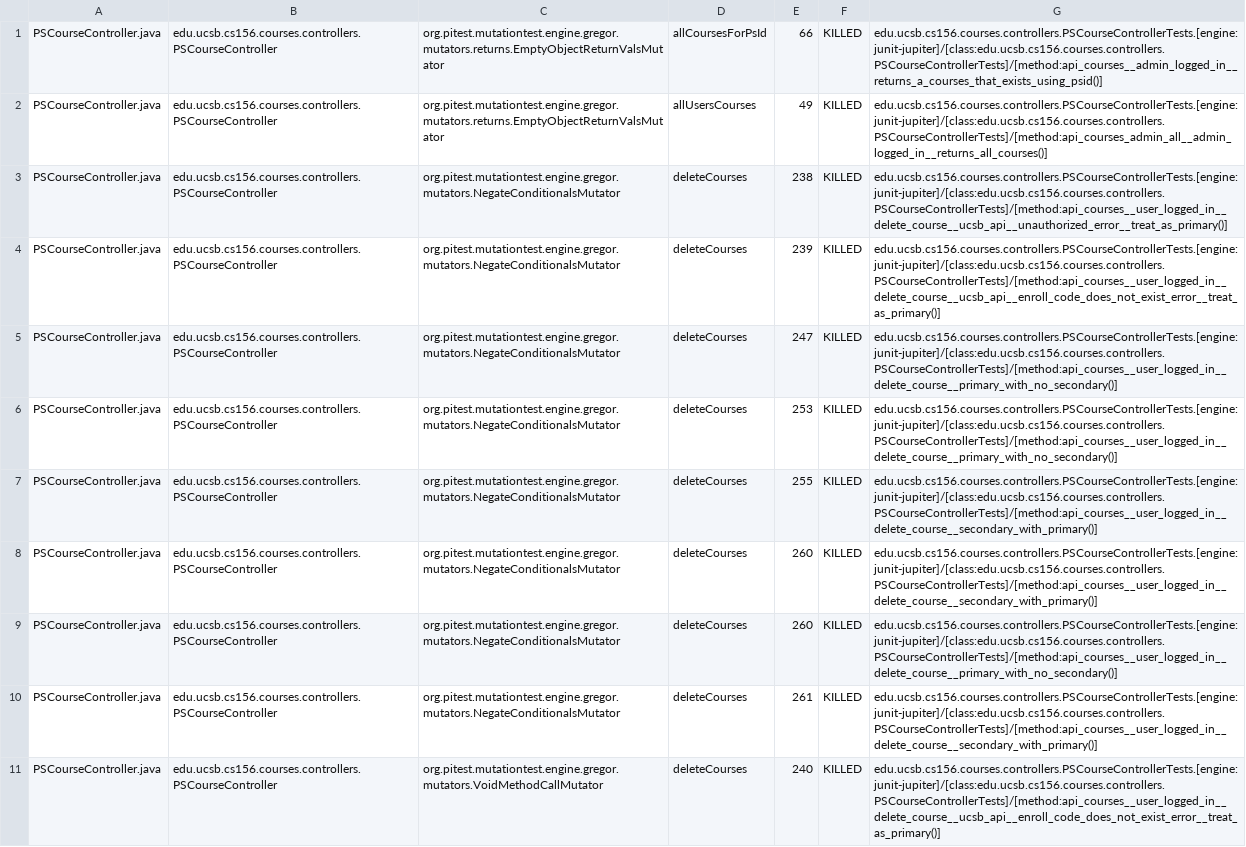
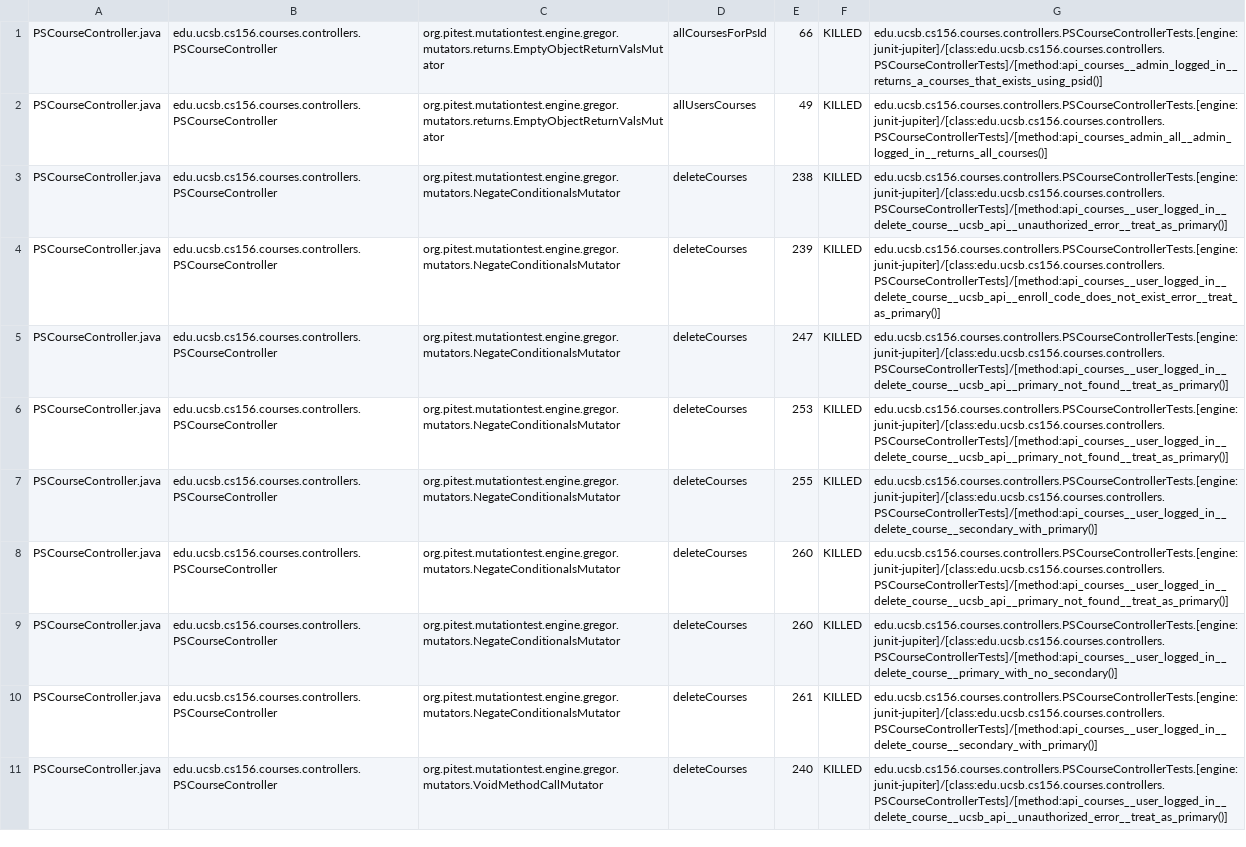
Before and after one commit to ucsb-cs156-f25/proj-courses-f25-03, a CSV file: pitest/mutations.csv, drawn as a sheet; only a part is shown; the diff covers the shown part only.

Commit message:
Deploying to gh-pages from @ ucsb-cs156-f25/proj-courses-f25-03@77a9cc57776e776fc48e0f298f5cf1db1c21583e 🚀

```diff
--- a/pitest/mutations.csv
+++ b/pitest/mutations.csv
@@ -4,8 +4,8 @@ PSCourseController.java,edu.ucsb.cs156.courses.controllers.PSCourseController,or
 PSCourseController.java,edu.ucsb.cs156.courses.controllers.PSCourseController,org.pitest.mutationtest.engine.gregor.mutators.NegateConditionalsMutator,deleteCourses,239,KILLED,edu.ucsb.cs156.courses.controllers.PSCourseControllerTests.[engine:junit-jupiter]/[class:edu.ucsb.cs156.courses.controllers.PSCourseControllerTests]/[method:api_courses__user_logged_in__delete_course__ucsb_api__enroll_code_does_not_exist_error__treat_as_primary()]
-PSCourseController.java,edu.ucsb.cs156.courses.controllers.PSCourseController,org.pitest.mutationtest.engine.gregor.mutators.NegateConditionalsMutator,deleteCourses,247,KILLED,edu.ucsb.cs156.courses.controllers.PSCourseControllerTests.[engine:junit-jupiter]/[class:edu.ucsb.cs156.courses.controllers.PSCourseControllerTests]/[method:api_courses__user_logged_in__delete_course__primary_with_no_secondary()]
-PSCourseController.java,edu.ucsb.cs156.courses.controllers.PSCourseController,org.pitest.mutationtest.engine.gregor.mutators.NegateConditionalsMutator,deleteCourses,253,KILLED,edu.ucsb.cs156.courses.controllers.PSCourseControllerTests.[engine:junit-jupiter]/[class:edu.ucsb.cs156.courses.controllers.PSCourseControllerTests]/[method:api_courses__user_logged_in__delete_course__primary_with_no_secondary()]
+PSCourseController.java,edu.ucsb.cs156.courses.controllers.PSCourseController,org.pitest.mutationtest.engine.gregor.mutators.NegateConditionalsMutator,deleteCourses,247,KILLED,edu.ucsb.cs156.courses.controllers.PSCourseControllerTests.[engine:junit-jupiter]/[class:edu.ucsb.cs156.courses.controllers.PSCourseControllerTests]/[method:api_courses__user_logged_in__delete_course__ucsb_api__primary_not_found__treat_as_primary()]
+PSCourseController.java,edu.ucsb.cs156.courses.controllers.PSCourseController,org.pitest.mutationtest.engine.gregor.mutators.NegateConditionalsMutator,deleteCourses,253,KILLED,edu.ucsb.cs156.courses.controllers.PSCourseControllerTests.[engine:junit-jupiter]/[class:edu.ucsb.cs156.courses.controllers.PSCourseControllerTests]/[method:api_courses__user_logged_in__delete_course__ucsb_api__primary_not_found__treat_as_primary()]
 PSCourseController.java,edu.ucsb.cs156.courses.controllers.PSCourseController,org.pitest.mutationtest.engine.gregor.mutators.NegateConditionalsMutator,deleteCourses,255,KILLED,edu.ucsb.cs156.courses.controllers.PSCourseControllerTests.[engine:junit-jupiter]/[class:edu.ucsb.cs156.courses.controllers.PSCourseControllerTests]/[method:api_courses__user_logged_in__delete_course__secondary_with_primary()]
-PSCourseController.java,edu.ucsb.cs156.courses.controllers.PSCourseController,org.pitest.mutationtest.engine.gregor.mutators.NegateConditionalsMutator,deleteCourses,260,KILLED,edu.ucsb.cs156.courses.controllers.PSCourseControllerTests.[engine:junit-jupiter]/[class:edu.ucsb.cs156.courses.controllers.PSCourseControllerTests]/[method:api_courses__user_logged_in__delete_course__secondary_with_primary()]
+PSCourseController.java,edu.ucsb.cs156.courses.controllers.PSCourseController,org.pitest.mutationtest.engine.gregor.mutators.NegateConditionalsMutator,deleteCourses,260,KILLED,edu.ucsb.cs156.courses.controllers.PSCourseControllerTests.[engine:junit-jupiter]/[class:edu.ucsb.cs156.courses.controllers.PSCourseControllerTests]/[method:api_courses__user_logged_in__delete_course__ucsb_api__primary_not_found__treat_as_primary()]
 PSCourseController.java,edu.ucsb.cs156.courses.controllers.PSCourseController,org.pitest.mutationtest.engine.gregor.mutators.NegateConditionalsMutator,deleteCourses,260,KILLED,edu.ucsb.cs156.courses.controllers.PSCourseControllerTests.[engine:junit-jupiter]/[class:edu.ucsb.cs156.courses.controllers.PSCourseControllerTests]/[method:api_courses__user_logged_in__delete_course__primary_with_no_secondary()]
 PSCourseController.java,edu.ucsb.cs156.courses.controllers.PSCourseController,org.pitest.mutationtest.engine.gregor.mutators.NegateConditionalsMutator,deleteCourses,261,KILLED,edu.ucsb.cs156.courses.controllers.PSCourseControllerTests.[engine:junit-jupiter]/[class:edu.ucsb.cs156.courses.controllers.PSCourseControllerTests]/[method:api_courses__user_logged_in__delete_course__secondary_with_primary()]
-PSCourseController.java,edu.ucsb.cs156.courses.controllers.PSCourseController,org.pitest.mutationtest.engine.gregor.mutators.VoidMethodCallMutator,deleteCourses,240,KILLED,edu.ucsb.cs156.courses.controllers.PSCourseControllerTests.[engine:junit-jupiter]/[class:edu.ucsb.cs156.courses.controllers.PSCourseControllerTests]/[method:api_courses__user_logged_in__delete_course__ucsb_api__enroll_code_does_not_exist_error__treat_as_primary()]
+PSCourseController.java,edu.ucsb.cs156.courses.controllers.PSCourseController,org.pitest.mutationtest.engine.gregor.mutators.VoidMethodCallMutator,deleteCourses,240,KILLED,edu.ucsb.cs156.courses.controllers.PSCourseControllerTests.[engine:junit-jupiter]/[class:edu.ucsb.cs156.courses.controllers.PSCourseControllerTests]/[method:api_courses__user_logged_in__delete_course__ucsb_api__unauthorized_error__treat_as_primary()]
```
Also changed, not shown: 48 edited cells elsewhere in this file, 50 other files.
